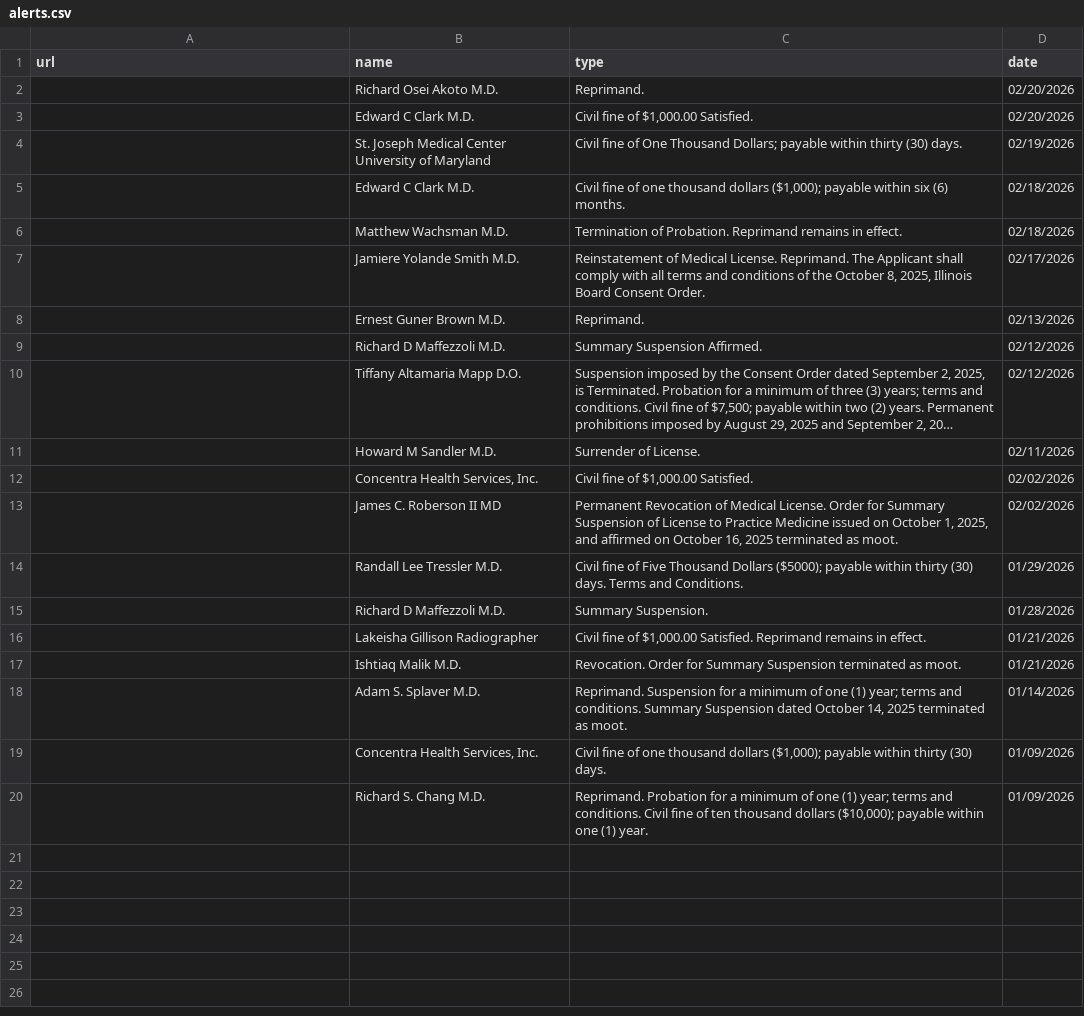
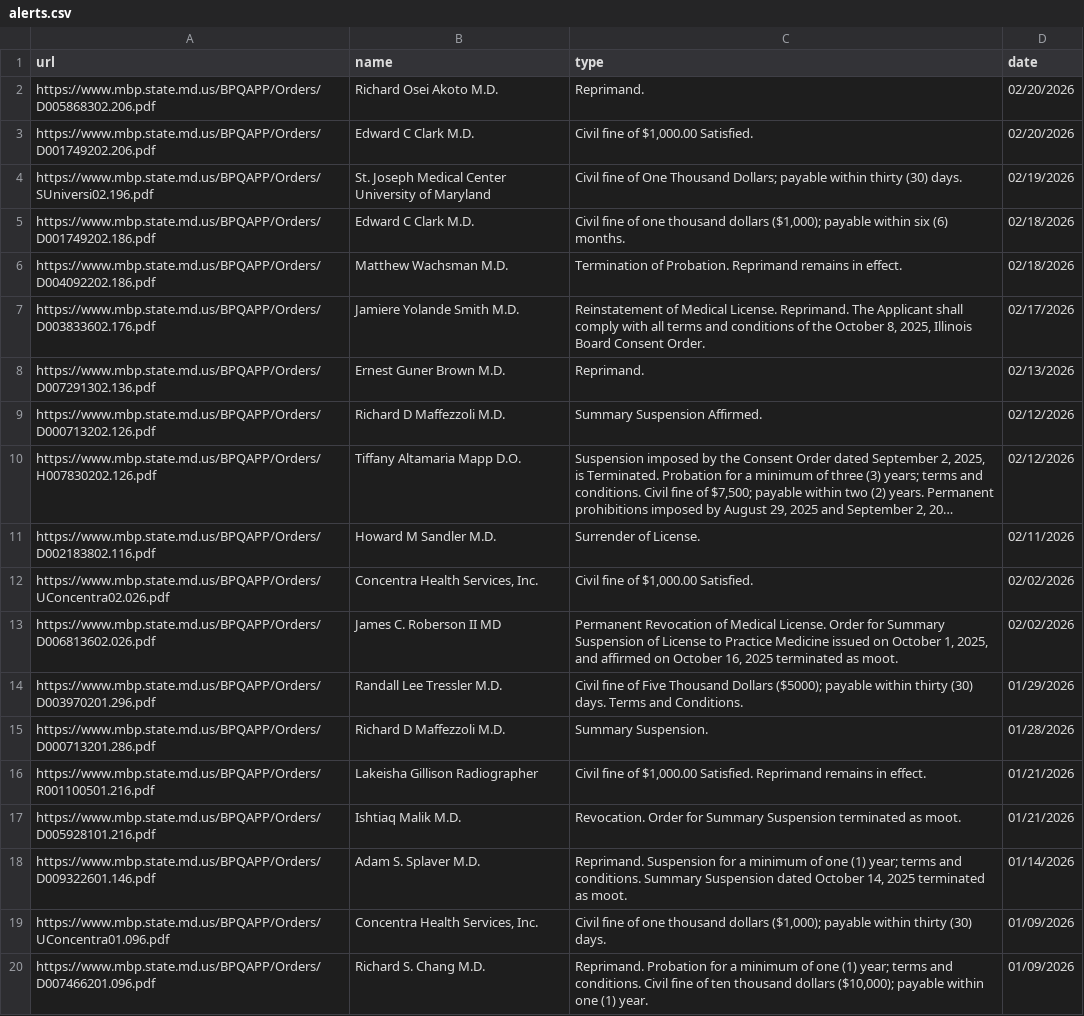
Before and after one commit to Ije-le/web_scraper, a CSV file: scrapers/alerts.csv, drawn as a sheet; long unchanged cells end in …; the diff names each change by its address in the sheet, - before the commit and + after, or states it on an @@ line.

Commit message:
scraper

```diff
--- a/scrapers/alerts.csv
+++ b/scrapers/alerts.csv
-A2 (url): (empty)
+A2 (url): https://www.mbp.state.md.us/BPQAPP/Orders/D005868302.206.pdf
-A3 (url): (empty)
+A3 (url): https://www.mbp.state.md.us/BPQAPP/Orders/D001749202.206.pdf
-A4 (url): (empty)
+A4 (url): https://www.mbp.state.md.us/BPQAPP/Orders/SUniversi02.196.pdf
-A5 (url): (empty)
+A5 (url): https://www.mbp.state.md.us/BPQAPP/Orders/D001749202.186.pdf
-A6 (url): (empty)
+A6 (url): https://www.mbp.state.md.us/BPQAPP/Orders/D004092202.186.pdf
-A7 (url): (empty)
+A7 (url): https://www.mbp.state.md.us/BPQAPP/Orders/D003833602.176.pdf
-A8 (url): (empty)
+A8 (url): https://www.mbp.state.md.us/BPQAPP/Orders/D007291302.136.pdf
-A9 (url): (empty)
+A9 (url): https://www.mbp.state.md.us/BPQAPP/Orders/D000713202.126.pdf
-A10 (url): (empty)
+A10 (url): https://www.mbp.state.md.us/BPQAPP/Orders/H007830202.126.pdf
-A11 (url): (empty)
+A11 (url): https://www.mbp.state.md.us/BPQAPP/Orders/D002183802.116.pdf
-A12 (url): (empty)
+A12 (url): https://www.mbp.state.md.us/BPQAPP/Orders/UConcentra02.026.pdf
-A13 (url): (empty)
+A13 (url): https://www.mbp.state.md.us/BPQAPP/Orders/D006813602.026.pdf
-A14 (url): (empty)
+A14 (url): https://www.mbp.state.md.us/BPQAPP/Orders/D003970201.296.pdf
-A15 (url): (empty)
+A15 (url): https://www.mbp.state.md.us/BPQAPP/Orders/D000713201.286.pdf
-A16 (url): (empty)
+A16 (url): https://www.mbp.state.md.us/BPQAPP/Orders/R001100501.216.pdf
-A17 (url): (empty)
+A17 (url): https://www.mbp.state.md.us/BPQAPP/Orders/D005928101.216.pdf
-A18 (url): (empty)
+A18 (url): https://www.mbp.state.md.us/BPQAPP/Orders/D009322601.146.pdf
-A19 (url): (empty)
+A19 (url): https://www.mbp.state.md.us/BPQAPP/Orders/UConcentra01.096.pdf
-A20 (url): (empty)
+A20 (url): https://www.mbp.state.md.us/BPQAPP/Orders/D007466201.096.pdf
```
Also changed, not shown: 1 other file.
